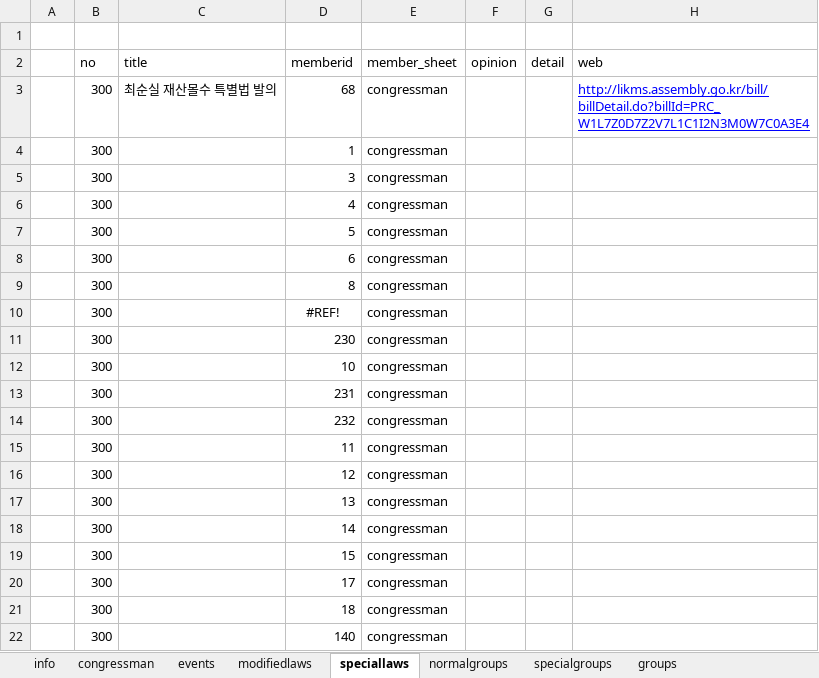
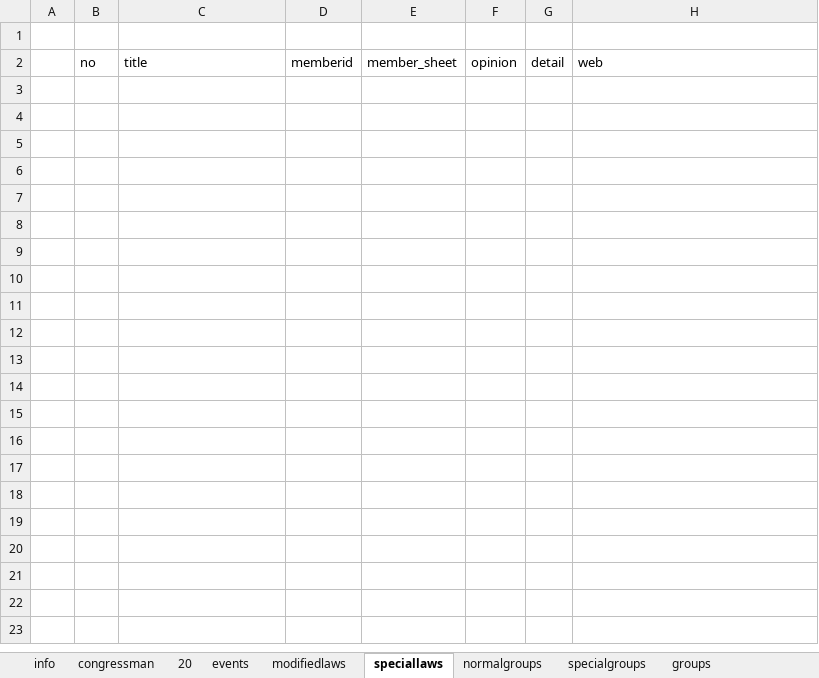
Before and after one commit to 2sem/democracyAction-app-ios, an Excel workbook: democracyaction/direct_democracy.xlsx, sheet speciallaws, drawn as a sheet; only a part is shown; values as stored, in another font and other column widths than the file's, no borders; the diff covers the shown part only; the diff names each change by its address in the sheet, - before the commit and + after, or states it on an @@ line.

```diff
--- a/democracyaction/direct_democracy.xlsx (sheet speciallaws)
+++ b/democracyaction/direct_democracy.xlsx (sheet speciallaws)
+sheet tab: 20
-row 3:  | 300 | 최순실 재산몰수 특별법 발의 | 68 | congressman |  |  | http://likms.assembly.go.kr/bill/billDetail.do?billId=PRC_W1L7Z0D7Z2V7L1C1I2N3M0W7C0A3E4
-row 4:  | 300 |  | 1 | congressman
-row 5:  | 300 |  | 3 | congressman
-row 6:  | 300 |  | 4 | congressman
-row 7:  | 300 |  | 5 | congressman
-row 8:  | 300 |  | 6 | congressman
-row 9:  | 300 |  | 8 | congressman
-row 10:  | 300 |  | #REF! | congressman
-row 11:  | 300 |  | 230 | congressman
-row 12:  | 300 |  | 10 | congressman
-row 13:  | 300 |  | 231 | congressman
-row 14:  | 300 |  | 232 | congressman
-row 15:  | 300 |  | 11 | congressman
-row 16:  | 300 |  | 12 | congressman
-row 17:  | 300 |  | 13 | congressman
-row 18:  | 300 |  | 14 | congressman
-row 19:  | 300 |  | 15 | congressman
-row 20:  | 300 |  | 17 | congressman
-row 21:  | 300 |  | 18 | congressman
-row 22:  | 300 |  | 140 | congressman
```
Also changed, not shown: 115 removed rows elsewhere in this sheet, sheet congressman, sheet normalgroups, sheet modifiedlaws, sheet groups, sheet events, sheet info, formulas that keep their value, 25 other files.
